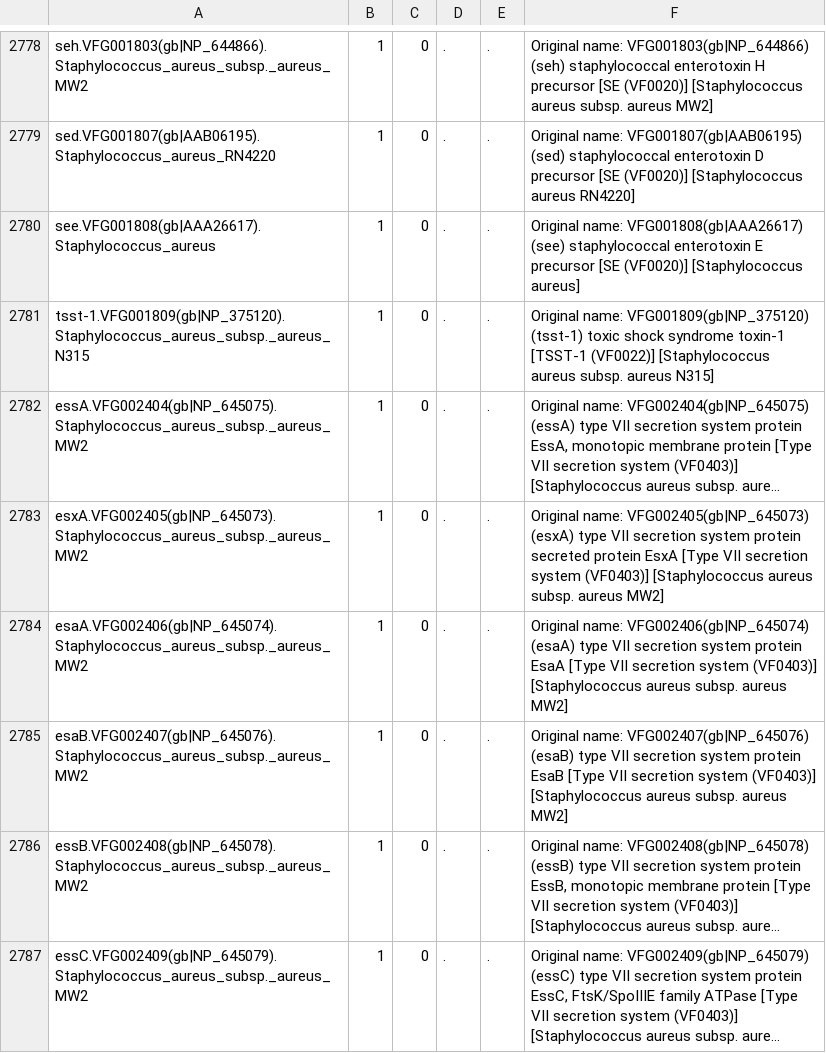
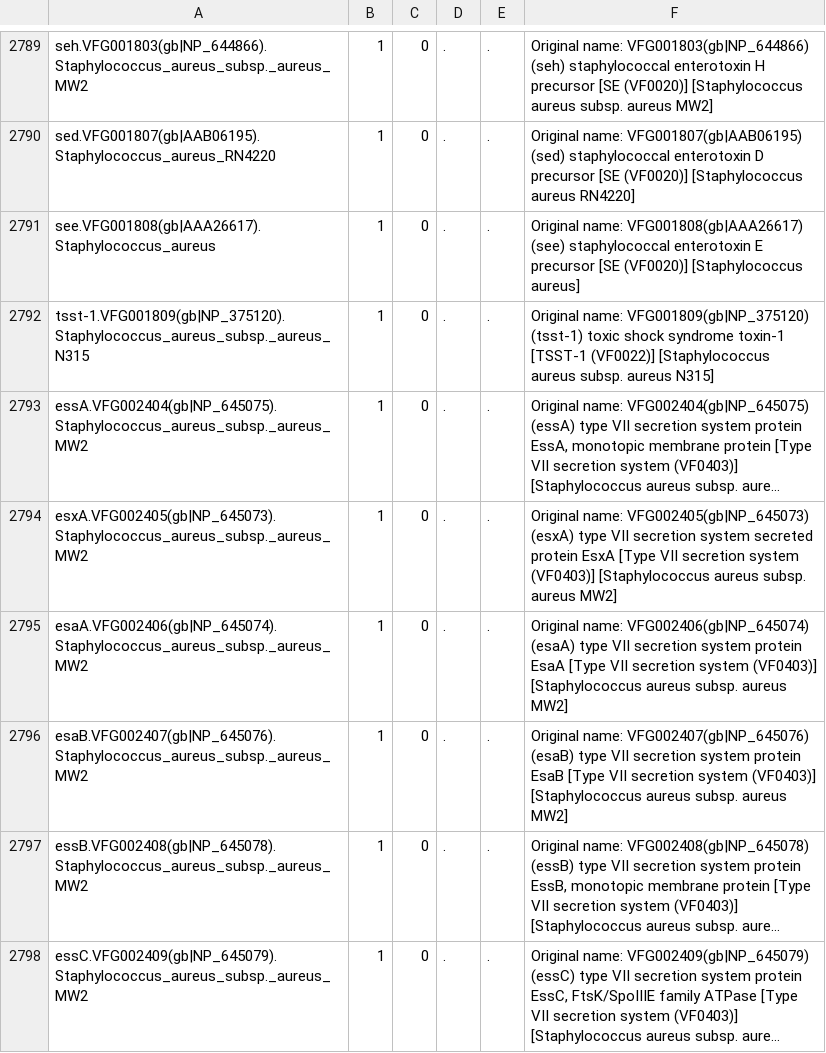
Before and after one commit to stanikae/jekesa, a TSV file: db/ariba_DBs/out.vfdb_core.tsv, drawn as a sheet; only a part is shown, gaps mark what is left out; long unchanged cells end in …; addresses are those after the commit; the diff covers the shown part only; the diff names each change by its address in the sheet, - before the commit and + after, or states it on an @@ line.

```diff
--- a/db/ariba_DBs/out.vfdb_core.tsv
+++ b/db/ariba_DBs/out.vfdb_core.tsv
-F2794: …secretion system protein secreted protein…
+F2794: …secretion system secreted protein…
```
Also changed, not shown: 24 added rows and 21 edited cells elsewhere in this file, 23 other files.
